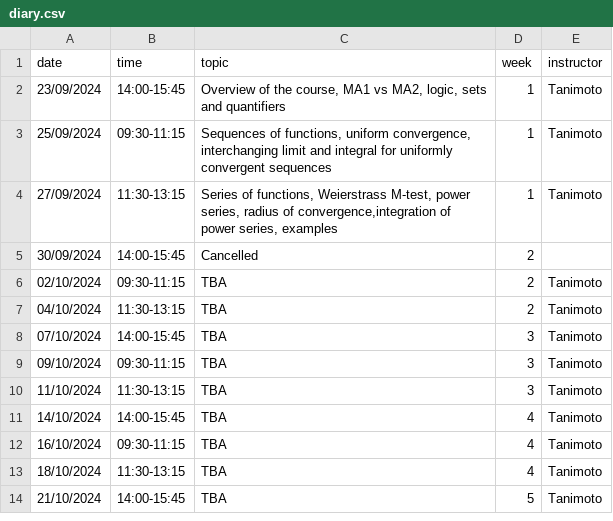
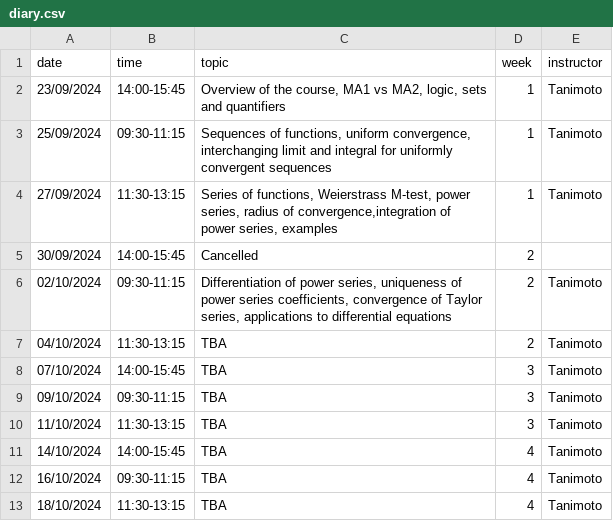
Before and after one commit to oliver-butterley/ma2-2024, a CSV file: data/diary.csv, drawn as a sheet; only a part is shown; the shorter side is filled out with more unchanged rows.

Commit message:
Update diary.csv

```diff
--- a/data/diary.csv
+++ b/data/diary.csv
@@ -5,3 +5,3 @@ date,time,topic,week,instructor
 30/09/2024,14:00-15:45,Cancelled,2,
-02/10/2024,09:30-11:15,TBA,2,Tanimoto
+02/10/2024,09:30-11:15,"Differentiation of power series, uniqueness of power series coefficients, convergence of Taylor series, applications to differential equations",2,Tanimoto
 04/10/2024,11:30-13:15,TBA,2,Tanimoto
```
